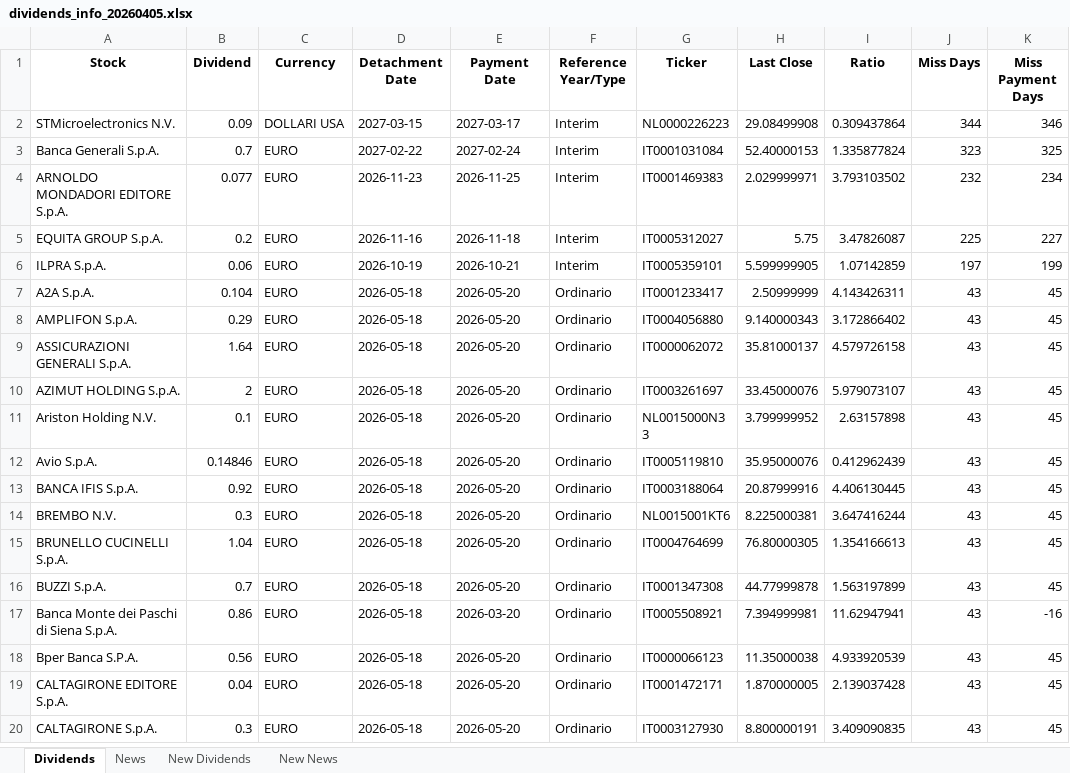
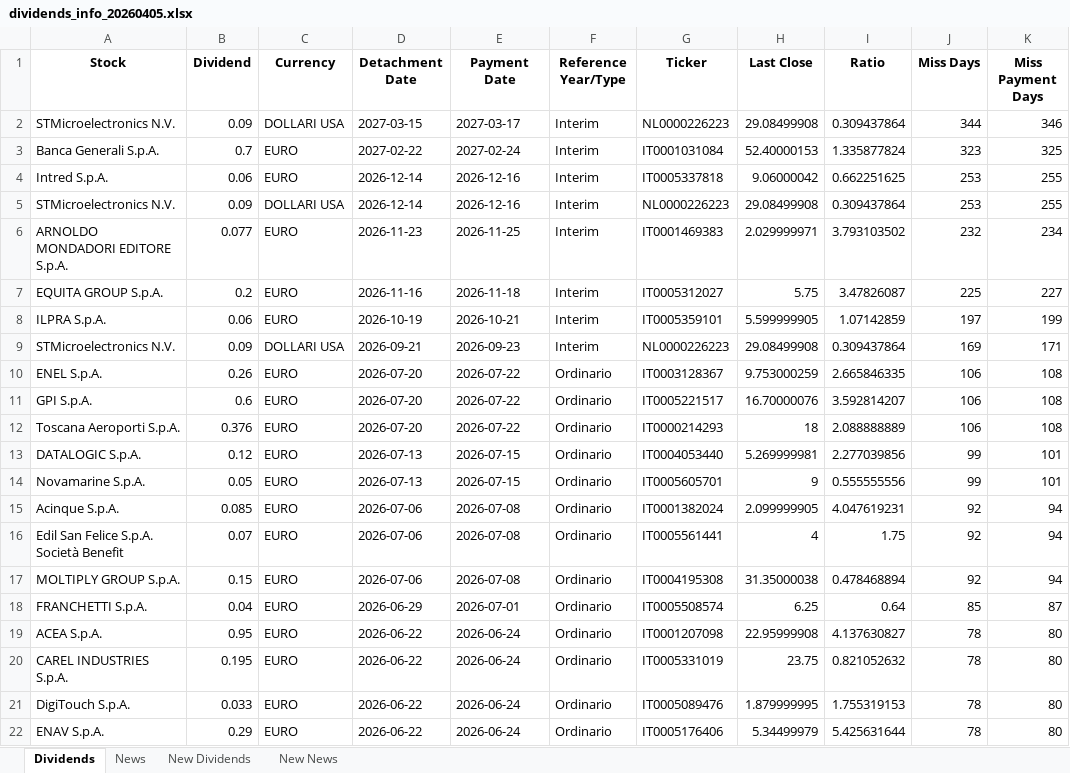
Before and after one commit to pattuallo/pattuallo.github.io, an Excel workbook: data/dividends_info_20260405.xlsx, sheet Dividends, drawn as a sheet; only a part is shown; the shorter side is filled out with more unchanged rows; values as stored, in another font and other column widths than the file's, no borders; the diff covers the shown part only; the diff names each change by its address in the sheet, - before the commit and + after, or states it on an @@ line.

Commit message:
Update dashboard and data [skip ci]

```diff
--- a/data/dividends_info_20260405.xlsx (sheet Dividends)
+++ b/data/dividends_info_20260405.xlsx (sheet Dividends)
+row 4: Intred S.p.A. | 0.06 | EURO | 2026-12-14 | 2026-12-16 | Interim | IT0005337818 | 9.06000042 | 0.662251625 | 253 | 255
+row 5: STMicroelectronics N.V. | 0.09 | DOLLARI USA | 2026-12-14 | 2026-12-16 | Interim | NL0000226223 | 29.08499908 | 0.309437864 | 253 | 255
+row 9: STMicroelectronics N.V. | 0.09 | DOLLARI USA | 2026-09-21 | 2026-09-23 | Interim | NL0000226223 | 29.08499908 | 0.309437864 | 169 | 171
+row 10: ENEL S.p.A. | 0.26 | EURO | 2026-07-20 | 2026-07-22 | Ordinario | IT0003128367 | 9.753000259 | 2.665846335 | 106 | 108
+row 11: GPI S.p.A. | 0.6 | EURO | 2026-07-20 | 2026-07-22 | Ordinario | IT0005221517 | 16.70000076 | 3.592814207 | 106 | 108
+row 12: Toscana Aeroporti S.p.A. | 0.376 | EURO | 2026-07-20 | 2026-07-22 | Ordinario | IT0000214293 | 18 | 2.088888889 | 106 | 108
+row 13: DATALOGIC S.p.A. | 0.12 | EURO | 2026-07-13 | 2026-07-15 | Ordinario | IT0004053440 | 5.269999981 | 2.277039856 | 99 | 101
+row 14: Novamarine S.p.A. | 0.05 | EURO | 2026-07-13 | 2026-07-15 | Ordinario | IT0005605701 | 9 | 0.555555556 | 99 | 101
+row 15: Acinque S.p.A. | 0.085 | EURO | 2026-07-06 | 2026-07-08 | Ordinario | IT0001382024 | 2.099999905 | 4.047619231 | 92 | 94
+row 16: Edil San Felice S.p.A. Società Benefit | 0.07 | EURO | 2026-07-06 | 2026-07-08 | Ordinario | IT0005561441 | 4 | 1.75 | 92 | 94
+row 17: MOLTIPLY GROUP S.p.A. | 0.15 | EURO | 2026-07-06 | 2026-07-08 | Ordinario | IT0004195308 | 31.35000038 | 0.478468894 | 92 | 94
+row 18: FRANCHETTI S.p.A. | 0.04 | EURO | 2026-06-29 | 2026-07-01 | Ordinario | IT0005508574 | 6.25 | 0.64 | 85 | 87
+row 19: ACEA S.p.A. | 0.95 | EURO | 2026-06-22 | 2026-06-24 | Ordinario | IT0001207098 | 22.95999908 | 4.137630827 | 78 | 80
+row 20: CAREL INDUSTRIES S.p.A. | 0.195 | EURO | 2026-06-22 | 2026-06-24 | Ordinario | IT0005331019 | 23.75 | 0.821052632 | 78 | 80
+row 21: DigiTouch S.p.A. | 0.033 | EURO | 2026-06-22 | 2026-06-24 | Ordinario | IT0005089476 | 1.879999995 | 1.755319153 | 78 | 80
+row 22: ENAV S.p.A. | 0.29 | EURO | 2026-06-22 | 2026-06-24 | Ordinario | IT0005176406 | 5.34499979 | 5.425631644 | 78 | 80
```
Also changed, not shown: 69 added rows elsewhere in this sheet, sheet News, sheet New News, 1 other file.
